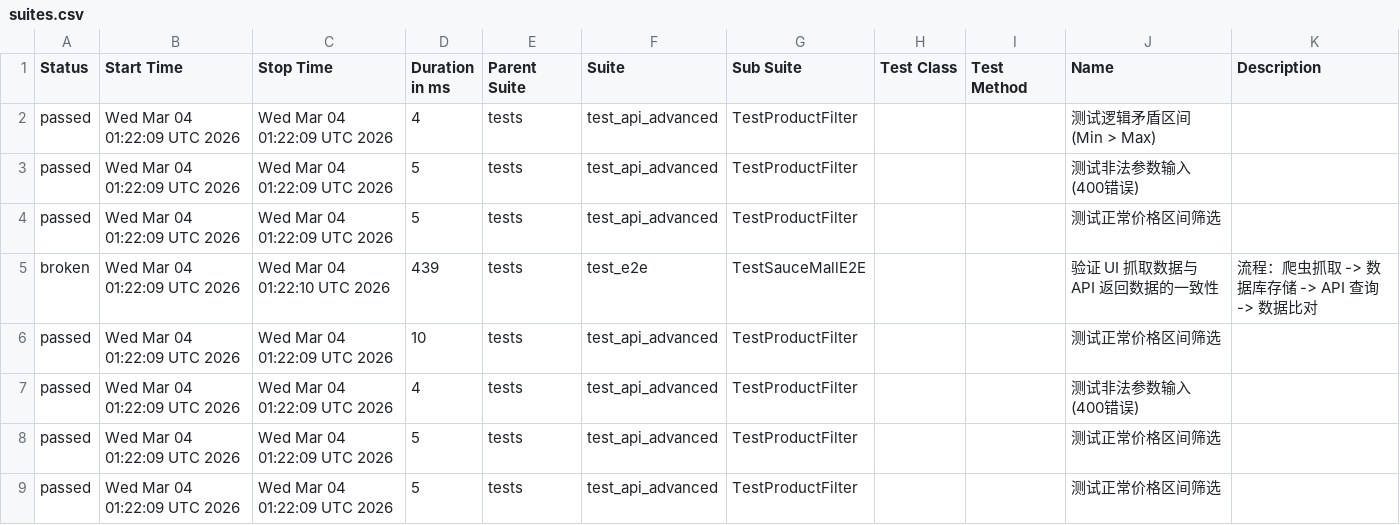
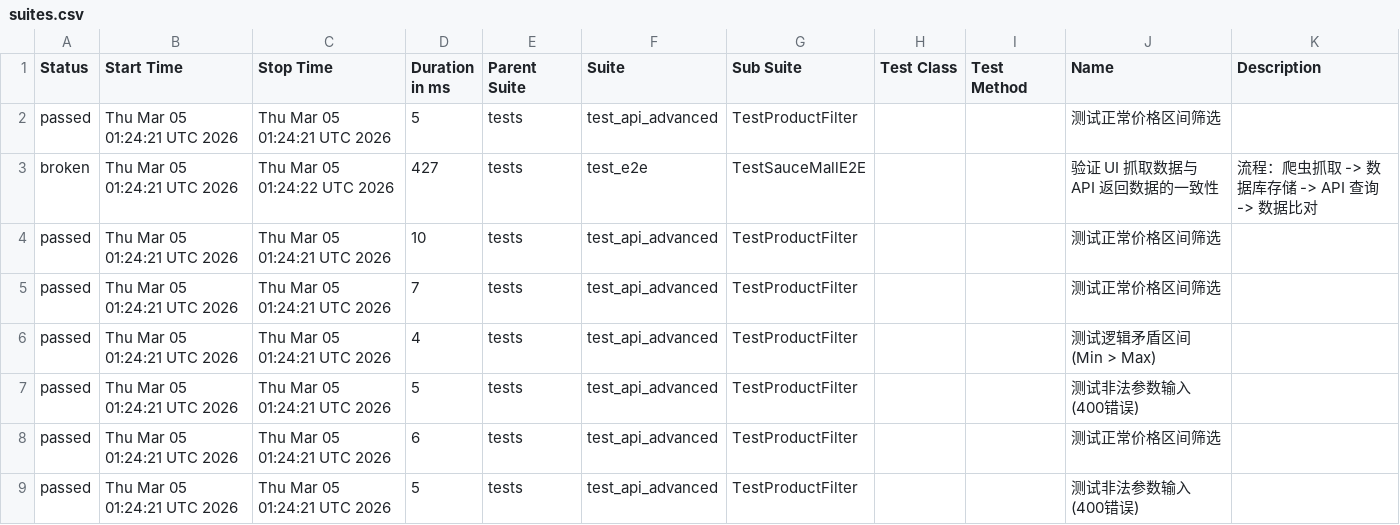
Before and after one commit to Junx20710/SauceMall-Monitor, a CSV file: data/suites.csv, drawn as a sheet.

```diff
--- a/data/suites.csv
+++ b/data/suites.csv
@@ -1,9 +1,9 @@
 "Status","Start Time","Stop Time","Duration in ms","Parent Suite","Suite","Sub Suite","Test Class","Test Method","Name","Description"
-"passed","Wed Mar 04 01:22:09 UTC 2026","Wed Mar 04 01:22:09 UTC 2026","4","tests","test_api_advanced","TestProductFilter","","","测试逻辑矛盾区间 (Min > Max)",""
-"passed","Wed Mar 04 01:22:09 UTC 2026","Wed Mar 04 01:22:09 UTC 2026","5","tests","test_api_advanced","TestProductFilter","","","测试非法参数输入 (400错误)",""
-"passed","Wed Mar 04 01:22:09 UTC 2026","Wed Mar 04 01:22:09 UTC 2026","5","tests","test_api_advanced","TestProductFilter","","","测试正常价格区间筛选",""
-"broken","Wed Mar 04 01:22:09 UTC 2026","Wed Mar 04 01:22:10 UTC 2026","439","tests","test_e2e","TestSauceMallE2E","","","验证 UI 抓取数据与 API 返回数据的一致性","流程：爬虫抓取 -> 数据库存储 -> API 查询 -> 数据比对"
-"passed","Wed Mar 04 01:22:09 UTC 2026","Wed Mar 04 01:22:09 UTC 2026","10","tests","test_api_advanced","TestProductFilter","","","测试正常价格区间筛选",""
-"passed","Wed Mar 04 01:22:09 UTC 2026","Wed Mar 04 01:22:09 UTC 2026","4","tests","test_api_advanced","TestProductFilter","","","测试非法参数输入 (400错误)",""
-"passed","Wed Mar 04 01:22:09 UTC 2026","Wed Mar 04 01:22:09 UTC 2026","5","tests","test_api_advanced","TestProductFilter","","","测试正常价格区间筛选",""
-"passed","Wed Mar 04 01:22:09 UTC 2026","Wed Mar 04 01:22:09 UTC 2026","5","tests","test_api_advanced","TestProductFilter","","","测试正常价格区间筛选",""
+"passed","Thu Mar 05 01:24:21 UTC 2026","Thu Mar 05 01:24:21 UTC 2026","5","tests","test_api_advanced","TestProductFilter","","","测试正常价格区间筛选",""
+"broken","Thu Mar 05 01:24:21 UTC 2026","Thu Mar 05 01:24:22 UTC 2026","427","tests","test_e2e","TestSauceMallE2E","","","验证 UI 抓取数据与 API 返回数据的一致性","流程：爬虫抓取 -> 数据库存储 -> API 查询 -> 数据比对"
+"passed","Thu Mar 05 01:24:21 UTC 2026","Thu Mar 05 01:24:21 UTC 2026","10","tests","test_api_advanced","TestProductFilter","","","测试正常价格区间筛选",""
+"passed","Thu Mar 05 01:24:21 UTC 2026","Thu Mar 05 01:24:21 UTC 2026","7","tests","test_api_advanced","TestProductFilter","","","测试正常价格区间筛选",""
+"passed","Thu Mar 05 01:24:21 UTC 2026","Thu Mar 05 01:24:21 UTC 2026","4","tests","test_api_advanced","TestProductFilter","","","测试逻辑矛盾区间 (Min > Max)",""
+"passed","Thu Mar 05 01:24:21 UTC 2026","Thu Mar 05 01:24:21 UTC 2026","5","tests","test_api_advanced","TestProductFilter","","","测试非法参数输入 (400错误)",""
+"passed","Thu Mar 05 01:24:21 UTC 2026","Thu Mar 05 01:24:21 UTC 2026","6","tests","test_api_advanced","TestProductFilter","","","测试正常价格区间筛选",""
+"passed","Thu Mar 05 01:24:21 UTC 2026","Thu Mar 05 01:24:21 UTC 2026","5","tests","test_api_advanced","TestProductFilter","","","测试非法参数输入 (400错误)",""
```
Also changed, not shown: 34 other files.
